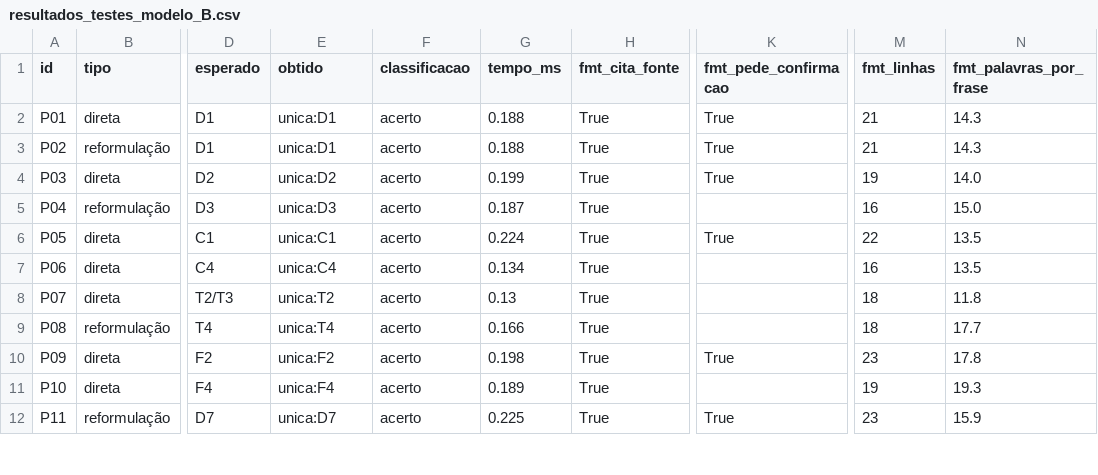
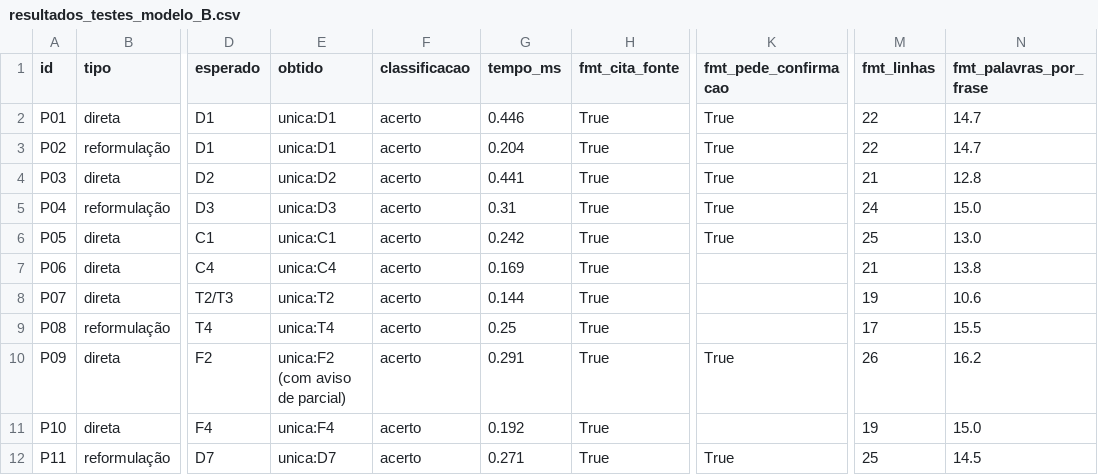
Before and after one commit to iurileao-hub/global-solution-citizentech, a CSV file: data/resultados_testes_modelo_B.csv, drawn as a sheet; only a part is shown, gaps mark what is left out; the diff covers the shown part only; the diff names each change by its address in the sheet, - before the commit and + after, or states it on an @@ line.

```diff
--- a/data/resultados_testes_modelo_B.csv
+++ b/data/resultados_testes_modelo_B.csv
-G2 (tempo_ms): 0.188
+G2 (tempo_ms): 0.446
-M2:M3 (fmt_linhas): 21
+M2:M3 (fmt_linhas): 22
-N2:N3 (fmt_palavras_por_frase): 14.3
+N2:N3 (fmt_palavras_por_frase): 14.7
-G3 (tempo_ms): 0.188
+G3 (tempo_ms): 0.204
-G4 (tempo_ms): 0.199
+G4 (tempo_ms): 0.441
-M4 (fmt_linhas): 19
+M4 (fmt_linhas): 21
-N4 (fmt_palavras_por_frase): 14.0
+N4 (fmt_palavras_por_frase): 12.8
-G5 (tempo_ms): 0.187
+G5 (tempo_ms): 0.31
-K5 (fmt_pede_confirmacao): (empty)
+K5 (fmt_pede_confirmacao): True
-M5 (fmt_linhas): 16
+M5 (fmt_linhas): 24
-G6 (tempo_ms): 0.224
+G6 (tempo_ms): 0.242
-M6 (fmt_linhas): 22
+M6 (fmt_linhas): 25
-N6 (fmt_palavras_por_frase): 13.5
+N6 (fmt_palavras_por_frase): 13.0
-G7 (tempo_ms): 0.134
+G7 (tempo_ms): 0.169
-M7 (fmt_linhas): 16
+M7 (fmt_linhas): 21
-N7 (fmt_palavras_por_frase): 13.5
+N7 (fmt_palavras_por_frase): 13.8
-G8 (tempo_ms): 0.13
+G8 (tempo_ms): 0.144
-M8 (fmt_linhas): 18
+M8 (fmt_linhas): 19
-N8 (fmt_palavras_por_frase): 11.8
+N8 (fmt_palavras_por_frase): 10.6
-G9 (tempo_ms): 0.166
+G9 (tempo_ms): 0.25
-M9 (fmt_linhas): 18
+M9 (fmt_linhas): 17
-N9 (fmt_palavras_por_frase): 17.7
+N9 (fmt_palavras_por_frase): 15.5
-E10 (obtido): unica:F2
+E10 (obtido): unica:F2 (com aviso de parcial)
-G10 (tempo_ms): 0.198
+G10 (tempo_ms): 0.291
-M10 (fmt_linhas): 23
+M10 (fmt_linhas): 26
-N10 (fmt_palavras_por_frase): 17.8
+N10 (fmt_palavras_por_frase): 16.2
-G11 (tempo_ms): 0.189
+G11 (tempo_ms): 0.192
-N11 (fmt_palavras_por_frase): 19.3
+N11 (fmt_palavras_por_frase): 15.0
-G12 (tempo_ms): 0.225
+G12 (tempo_ms): 0.271
-M12 (fmt_linhas): 23
+M12 (fmt_linhas): 25
-N12 (fmt_palavras_por_frase): 15.9
+N12 (fmt_palavras_por_frase): 14.5
```
Also changed, not shown: 23 edited cells elsewhere in this file, data/busca_escolas_linear_x_indice.csv, data/resultados_testes_modelo_A.csv, 34 other files.
